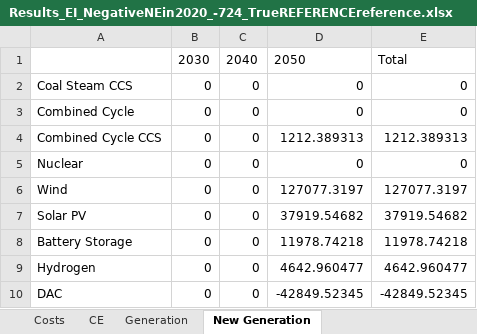
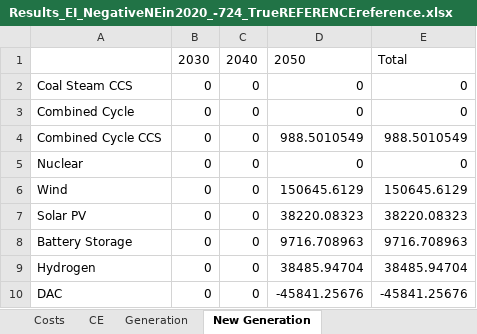
Before and after one commit to atpham88/US-CE, an Excel workbook: Python/Results Summary/Results_EI_NegativeNEin2020_-724_TrueREFERENCEreference.xlsx, sheet New Generation, drawn as a sheet; values as stored, in another font and other column widths than the file's, no borders; the diff names each change by its address in the sheet, - before the commit and + after, or states it on an @@ line.

```diff
--- a/Python/Results Summary/Results_EI_NegativeNEin2020_-724_TrueREFERENCEreference.xlsx (sheet New Generation)
+++ b/Python/Results Summary/Results_EI_NegativeNEin2020_-724_TrueREFERENCEreference.xlsx (sheet New Generation)
-D4: 1212.389313
+D4: 988.5010549
-E4: 1212.389313
+E4: 988.5010549
-D6: 127077.3197
+D6: 150645.6129
-E6: 127077.3197
+E6: 150645.6129
-D7: 37919.54682
+D7: 38220.08323
-E7: 37919.54682
+E7: 38220.08323
-D8: 11978.74218
+D8: 9716.708963
-E8: 11978.74218
+E8: 9716.708963
-D9: 4642.960477
+D9: 38485.94704
-E9: 4642.960477
+E9: 38485.94704
-D10: -42849.52345
+D10: -45841.25676
-E10: -42849.52345
+E10: -45841.25676
```
Also changed, not shown: sheet CE, sheet Generation, sheet Costs, Python/Data/EI states emission 2005.xlsx, Python/Data/newTechCE.xlsx, 54 other files.
